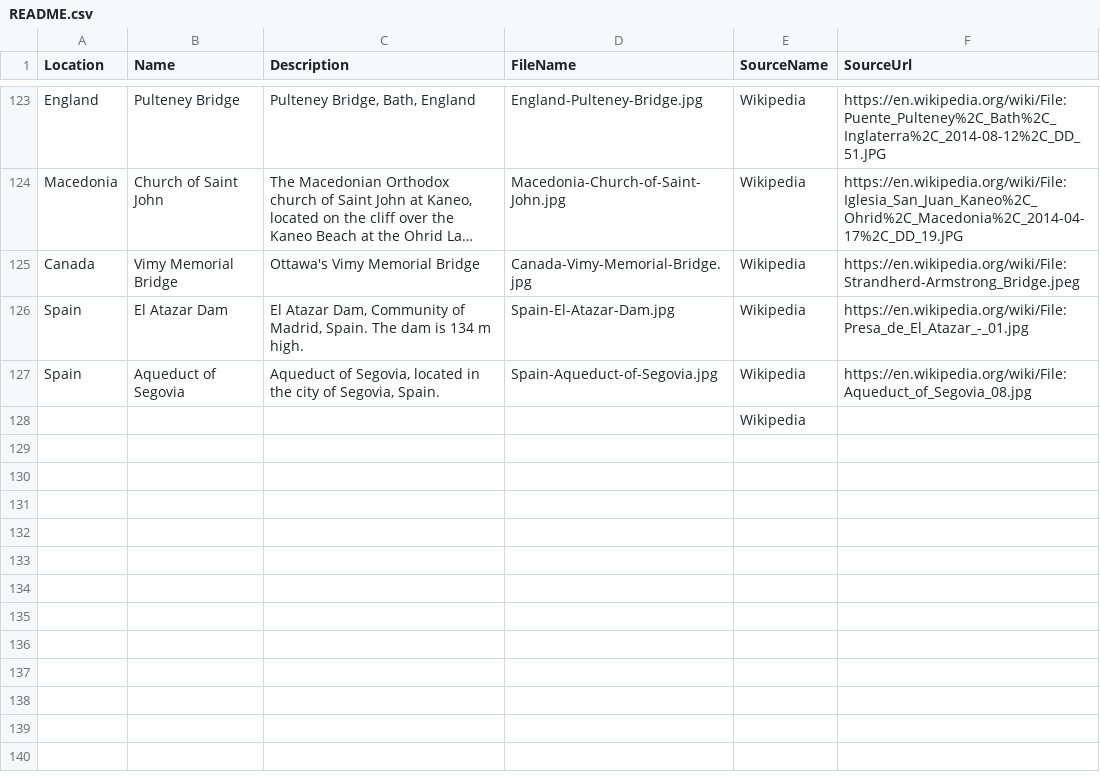
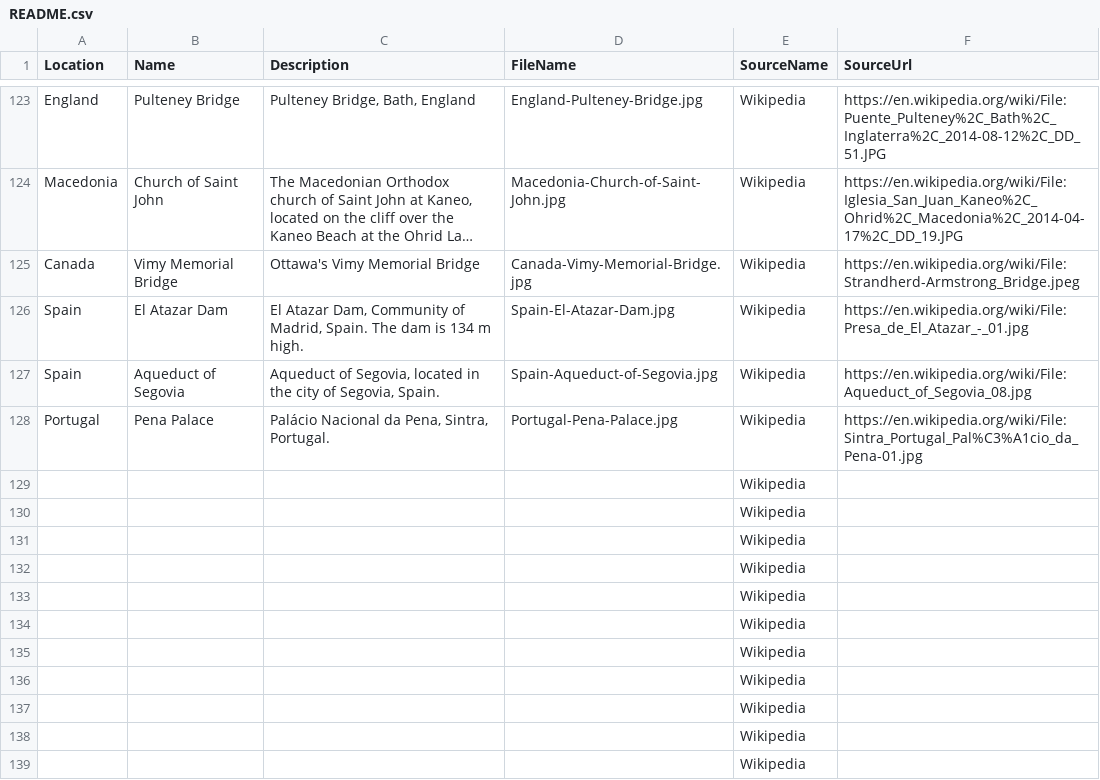
Before and after one commit to hoojaoh/data-stunning, a CSV file: Images/README.csv, drawn as a sheet; only a part is shown, gaps mark what is left out; long unchanged cells end in …; the diff names each change by its address in the sheet, - before the commit and + after, or states it on an @@ line.

Commit message:
Pena Palace

```diff
--- a/Images/README.csv
+++ b/Images/README.csv
+row 128: Portugal | Pena Palace | Palácio Nacional da Pena, Sintra, Portugal. | Portugal-Pena-Palace.jpg | Wikipedia | https://en.wikipedia.org/wiki/File:Sintra_Portugal_Pal%C3%A1cio_da_Pena-01.jpg
+row 129:  |  |  |  | Wikipedia
+row 130:  |  |  |  | Wikipedia
+row 131:  |  |  |  | Wikipedia
+row 132:  |  |  |  | Wikipedia
+row 133:  |  |  |  | Wikipedia
+row 134:  |  |  |  | Wikipedia
+row 135:  |  |  |  | Wikipedia
+row 136:  |  |  |  | Wikipedia
+row 137:  |  |  |  | Wikipedia
+row 138:  |  |  |  | Wikipedia
```
Also changed, not shown: 1 other file.
